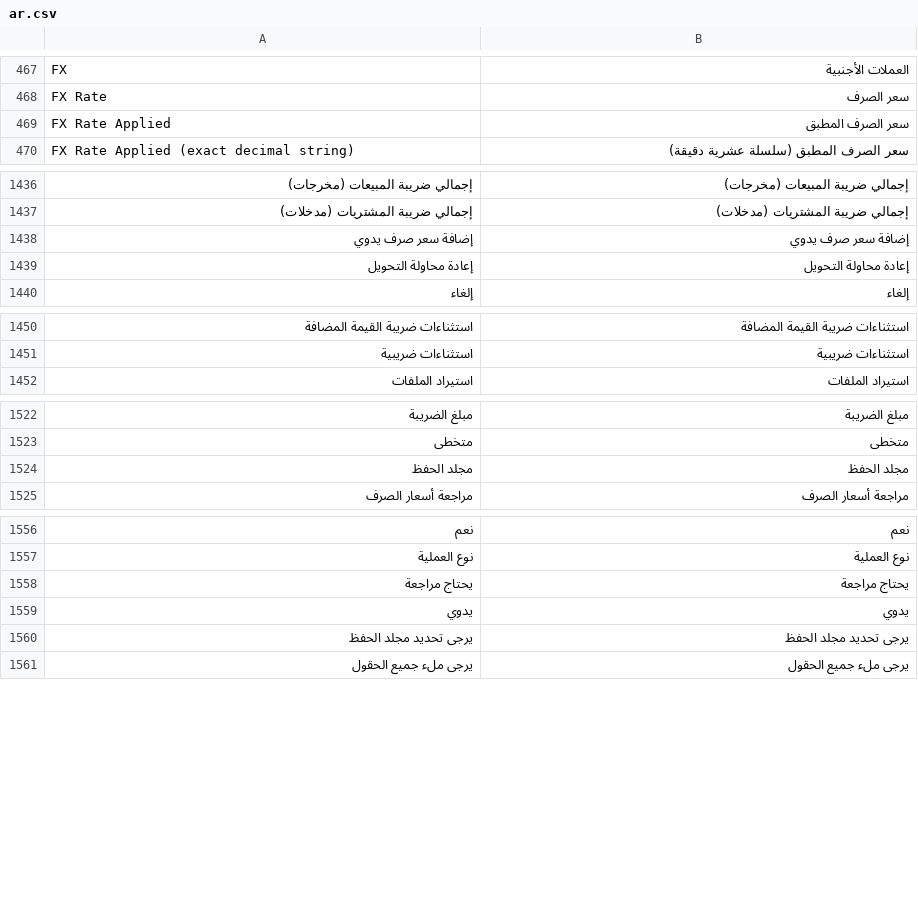
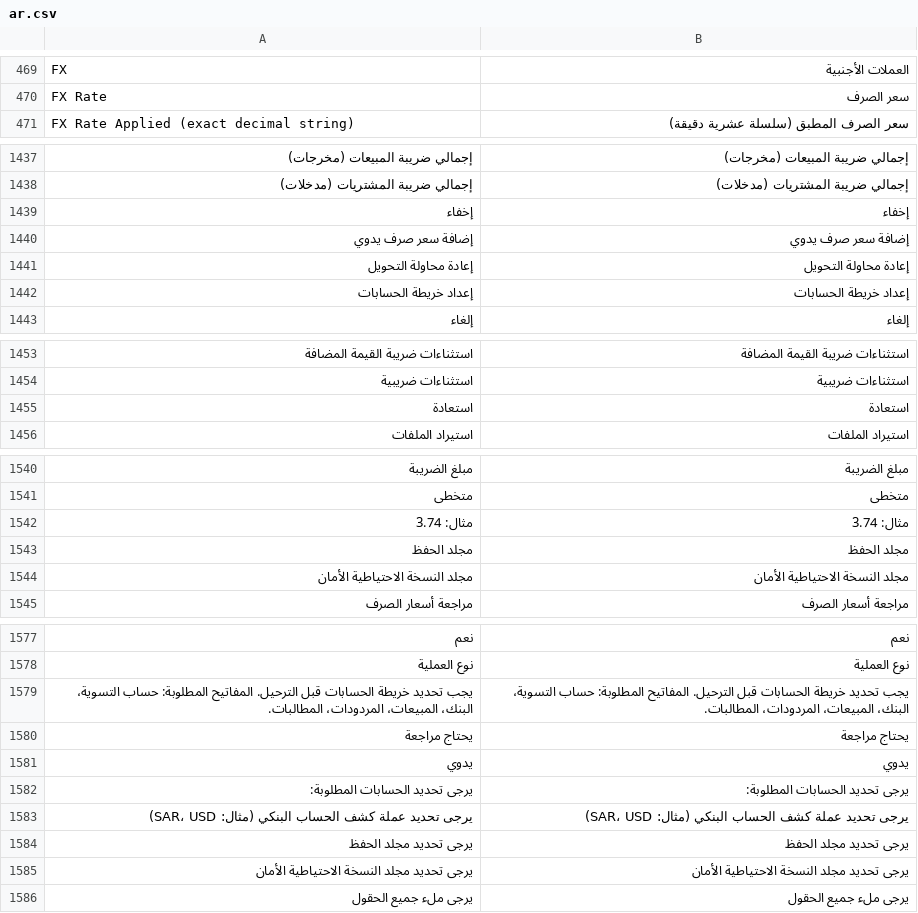
Before and after one commit to essa01442/DuhGoods-Finance-Ledger, a CSV file: translations/ar.csv, drawn as a sheet; only a part is shown, gaps mark what is left out; the diff covers the shown part only.

```diff
--- a/translations/ar.csv
+++ b/translations/ar.csv
@@ -469 +470,0 @@
-"FX Rate Applied","سعر الصرف المطبق",""
@@ -1437,0 +1439 @@
+إخفاء,إخفاء,
@@ -1439,0 +1442 @@
+"إعداد خريطة الحسابات","إعداد خريطة الحسابات",
@@ -1451,0 +1455 @@
+استعادة,استعادة,
@@ -1523,0 +1542 @@
+"مثال: 3.74","مثال: 3.74",
@@ -1524,0 +1544 @@
+"مجلد النسخة الاحتياطية الأمان","مجلد النسخة الاحتياطية الأمان",
@@ -1557,0 +1579 @@
+"يجب تحديد خريطة الحسابات قبل الترحيل. المفاتيح المطلوبة: حساب التسوية، البنك، المبيعات، المردودات، المطالبات.","يجب تحديد خريطة الحسابات قبل الترحيل. المفاتيح المطلوبة: حساب التسوية، البنك، المبيعات، المردودات، المطالبات.",
@@ -1559,0 +1582,2 @@
+"يرجى تحديد الحسابات المطلوبة:","يرجى تحديد الحسابات المطلوبة:",
+"يرجى تحديد عملة كشف الحساب البنكي (مثال: SAR، USD)","يرجى تحديد عملة كشف الحساب البنكي (مثال: SAR، USD)",
@@ -1560,0 +1585 @@
+"يرجى تحديد مجلد النسخة الاحتياطية الأمان","يرجى تحديد مجلد النسخة الاحتياطية الأمان",
```
Also changed, not shown: 17 added rows elsewhere in this file, 23 other files.
